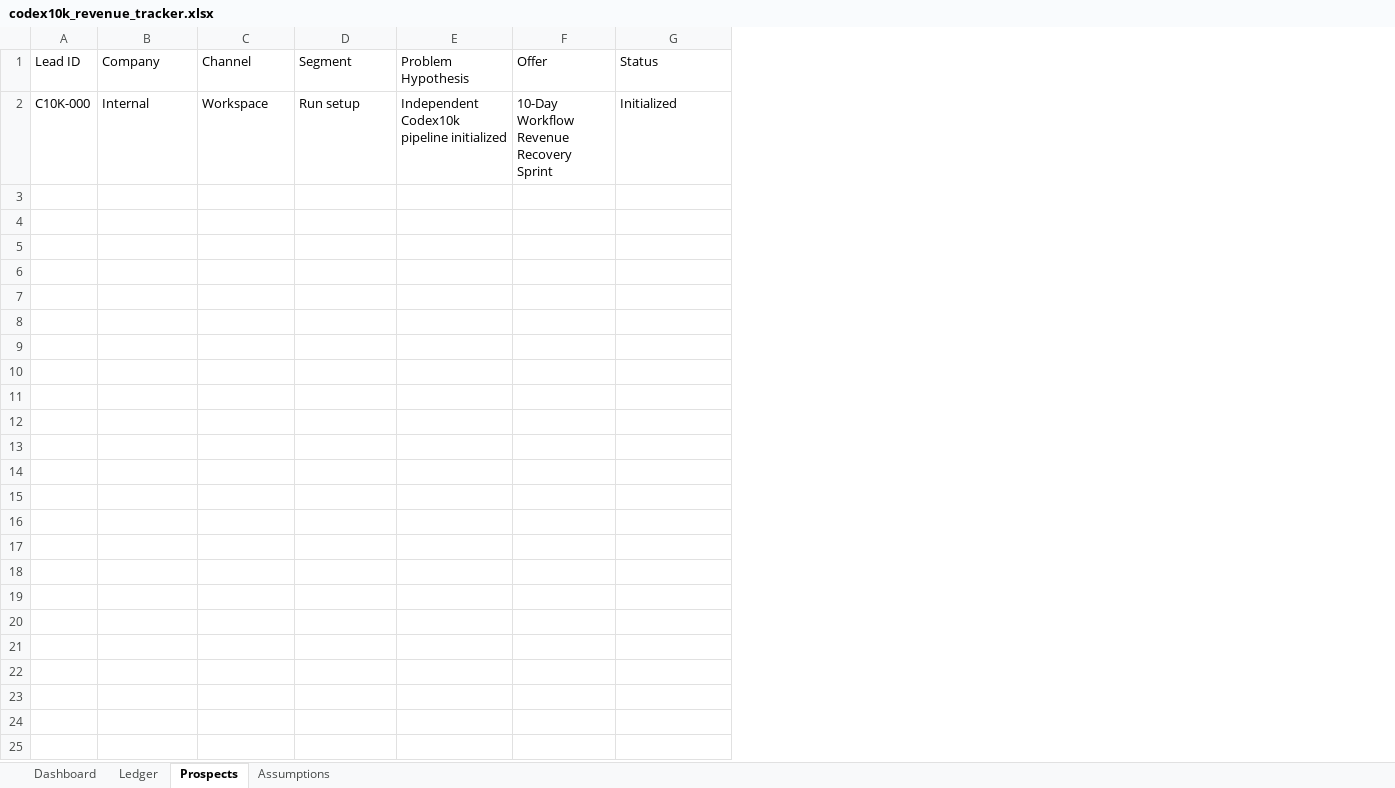
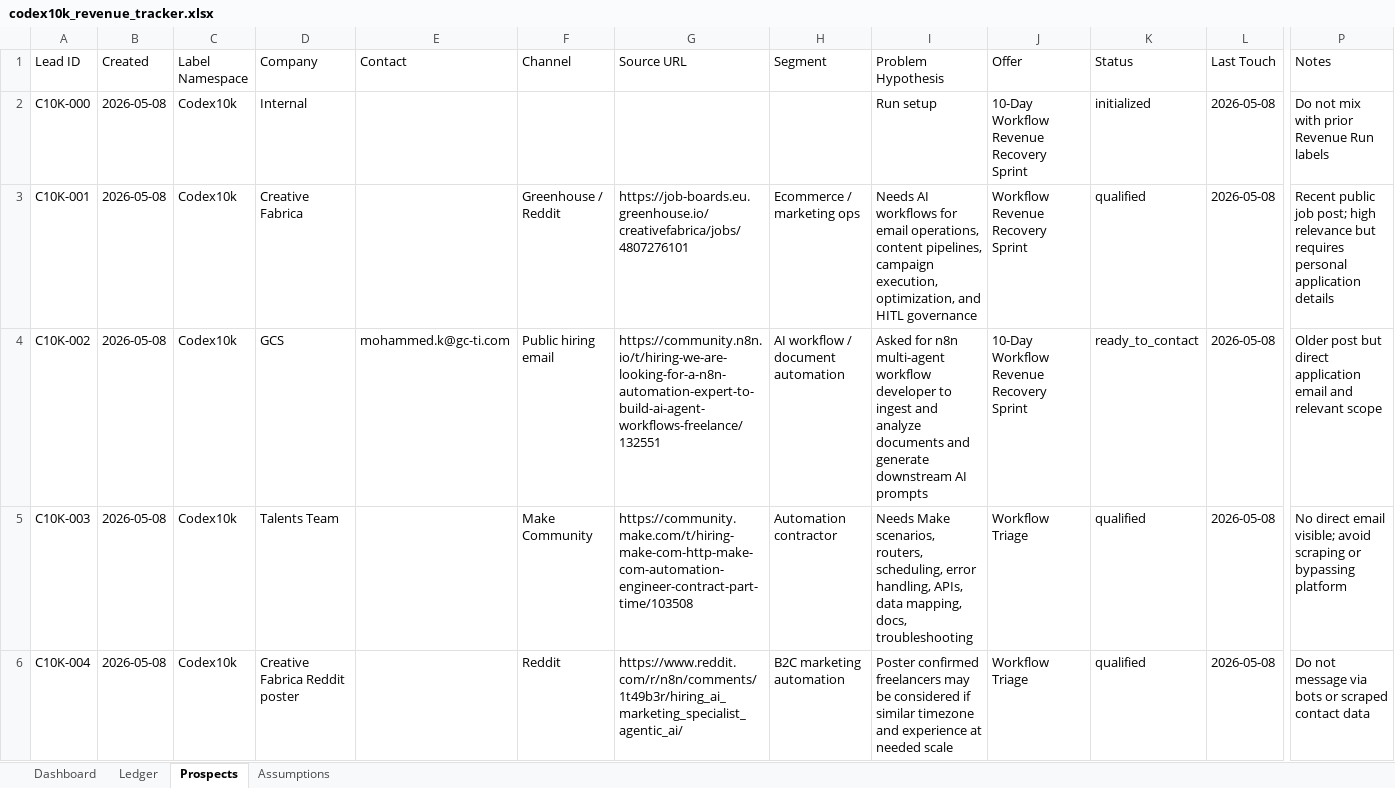
Before and after one commit to anonymusk7/codex10k-workflow-recovery, an Excel workbook: outputs/codex10k/codex10k_revenue_tracker.xlsx, sheet Prospects, drawn as a sheet; only a part is shown, gaps mark what is left out; values as stored, in another font and other column widths than the file's, no borders; addresses are those after the commit; rows hold the shown columns only; the diff names each change by its address in the sheet, - before the commit and + after, or states it on an @@ line.

Commit message:
Add Codex10k opportunity tracker

```diff
--- a/outputs/codex10k/codex10k_revenue_tracker.xlsx (sheet Prospects)
+++ b/outputs/codex10k/codex10k_revenue_tracker.xlsx (sheet Prospects)
+column B (Created), row 2: 2026-05-08
+column C (Label Namespace), row 2: Codex10k
+column E (Contact), empty
+column G (Source URL), empty
+column L (Last Touch), row 2: 2026-05-08
+column P (Notes), row 2: Do not mix with prior Revenue Run labels
-F2 (Channel): Workspace
+F2 (Channel): (empty)
-H2 (Segment): Run setup
+H2 (Segment): (empty)
-I2 (Problem Hypothesis): Independent Codex10k pipeline initialized
+I2 (Problem Hypothesis): Run setup
-K2 (Status): Initialized
+K2 (Status): initialized
+row 3: C10K-001 | 2026-05-08 | Codex10k | Creative Fabrica |  | Greenhouse / Reddit | https://job-boards.eu.greenhouse.io/creativefabrica/jobs/4807276101 | Ecommerce / marketing ops | Needs AI workflows for email operations, content pipelines, campaign execution, optimization, and HITL governance | Workflow Revenue Recovery Sprint | qualified | 2026-05-08 | Recent public job post; high relevance but requires personal application details
+row 4: C10K-002 | 2026-05-08 | Codex10k | GCS | mohammed.k@gc-ti.com | Public hiring email | https://community.n8n.io/t/hiring-we-are-looking-for-a-n8n-automation-expert-to-build-ai-agent-workflows-freelance/132551 | AI workflow / document automation | Asked for n8n multi-agent workflow developer to ingest and analyze documents and generate downstream AI prompts | 10-Day Workflow Revenue Recovery Sprint | ready_to_contact | 2026-05-08 | Older post but direct application email and relevant scope
+row 5: C10K-003 | 2026-05-08 | Codex10k | Talents Team |  | Make Community | https://community.make.com/t/hiring-make-com-http-make-com-automation-engineer-contract-part-time/103508 | Automation contractor | Needs Make scenarios, routers, scheduling, error handling, APIs, data mapping, docs, troubleshooting | Workflow Triage | qualified | 2026-05-08 | No direct email visible; avoid scraping or bypassing platform
+row 6: C10K-004 | 2026-05-08 | Codex10k | Creative Fabrica Reddit poster |  | Reddit | https://www.reddit.com/r/n8n/comments/1t49b3r/hiring_ai_marketing_specialist_agentic_ai/ | B2C marketing automation | Poster confirmed freelancers may be considered if similar timezone and experience at needed scale | Workflow Triage | qualified | 2026-05-08 | Do not message via bots or scraped contact data
```
Also changed, not shown: sheet Ledger, sheet Dashboard, 3 other files.
